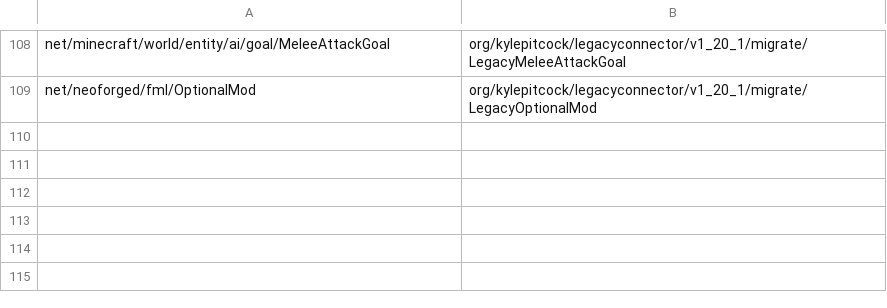
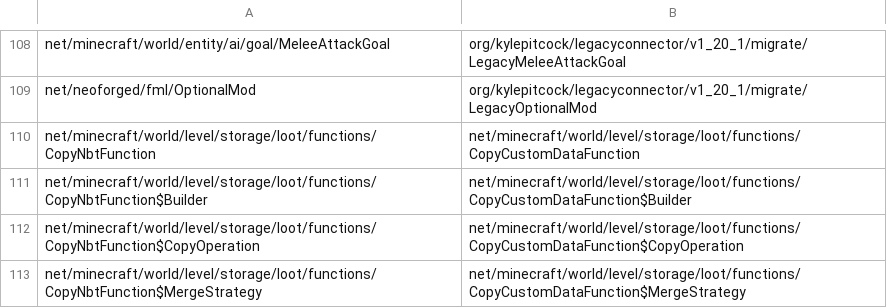
Before and after one commit to kylepitcock/Legacy-Connector, a TSV file: loader/src/main/resources/legacyconnector/forward/1.20.1/mc-classes.tsv, drawn as a sheet; only a part is shown, gaps mark what is left out.

```diff
--- a/loader/src/main/resources/legacyconnector/forward/1.20.1/mc-classes.tsv
+++ b/loader/src/main/resources/legacyconnector/forward/1.20.1/mc-classes.tsv
@@ -109 +109,5 @@ net/minecraft/world/entity/ai/goal/MeleeAttackGoal	org/kylepitcock/legacyconnect
 net/neoforged/fml/OptionalMod	org/kylepitcock/legacyconnector/v1_20_1/migrate/LegacyOptionalMod
+net/minecraft/world/level/storage/loot/functions/CopyNbtFunction	net/minecraft/world/level/storage/loot/functions/CopyCustomDataFunction
+net/minecraft/world/level/storage/loot/functions/CopyNbtFunction$Builder	net/minecraft/world/level/storage/loot/functions/CopyCustomDataFunction$Builder
+net/minecraft/world/level/storage/loot/functions/CopyNbtFunction$CopyOperation	net/minecraft/world/level/storage/loot/functions/CopyCustomDataFunction$CopyOperation
+net/minecraft/world/level/storage/loot/functions/CopyNbtFunction$MergeStrategy	net/minecraft/world/level/storage/loot/functions/CopyCustomDataFunction$MergeStrategy
```
Also changed, not shown: loader/src/main/resources/legacyconnector/forward/1.20.1/forge-call-rewrites.tsv, 9 other files.
